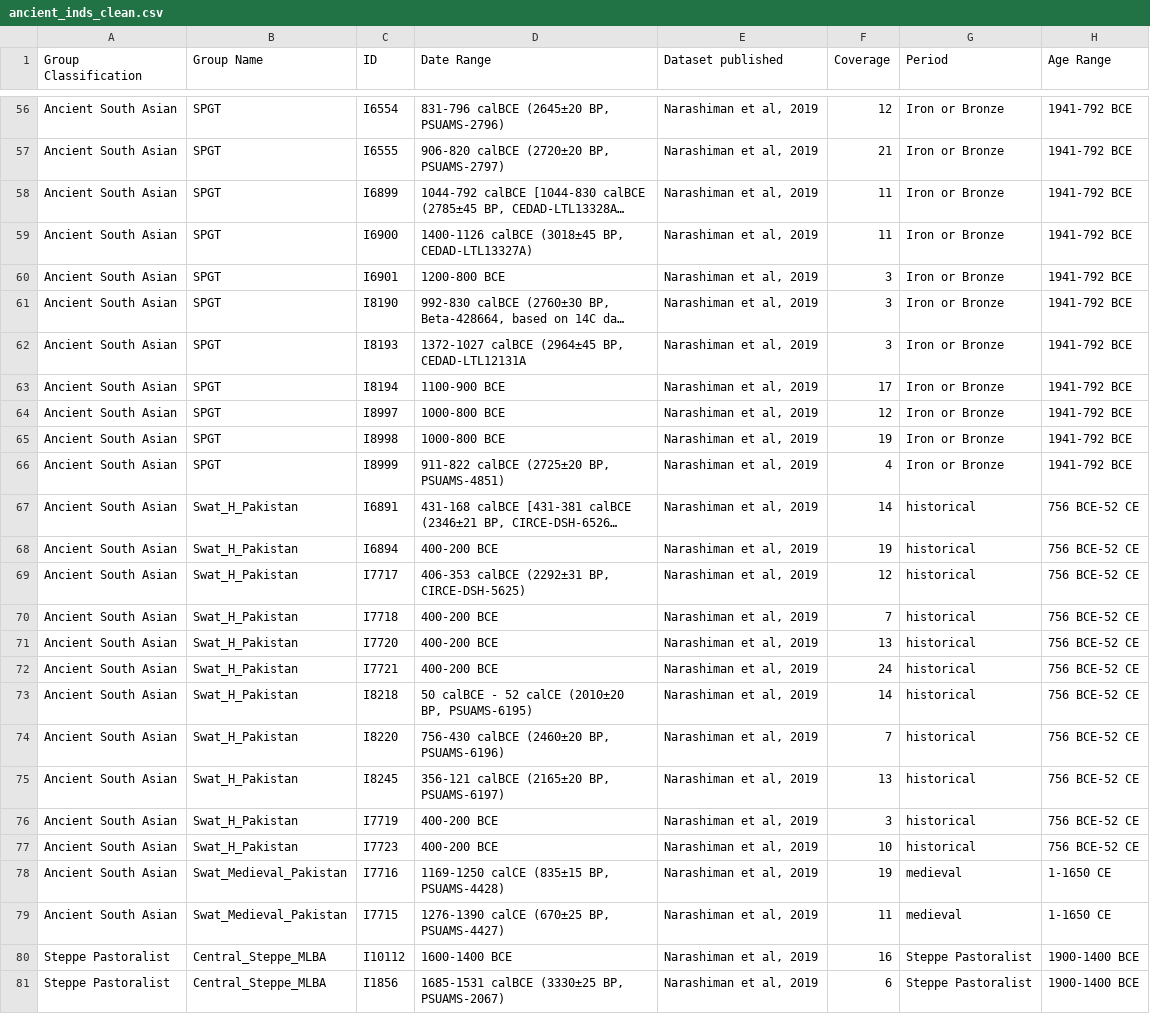
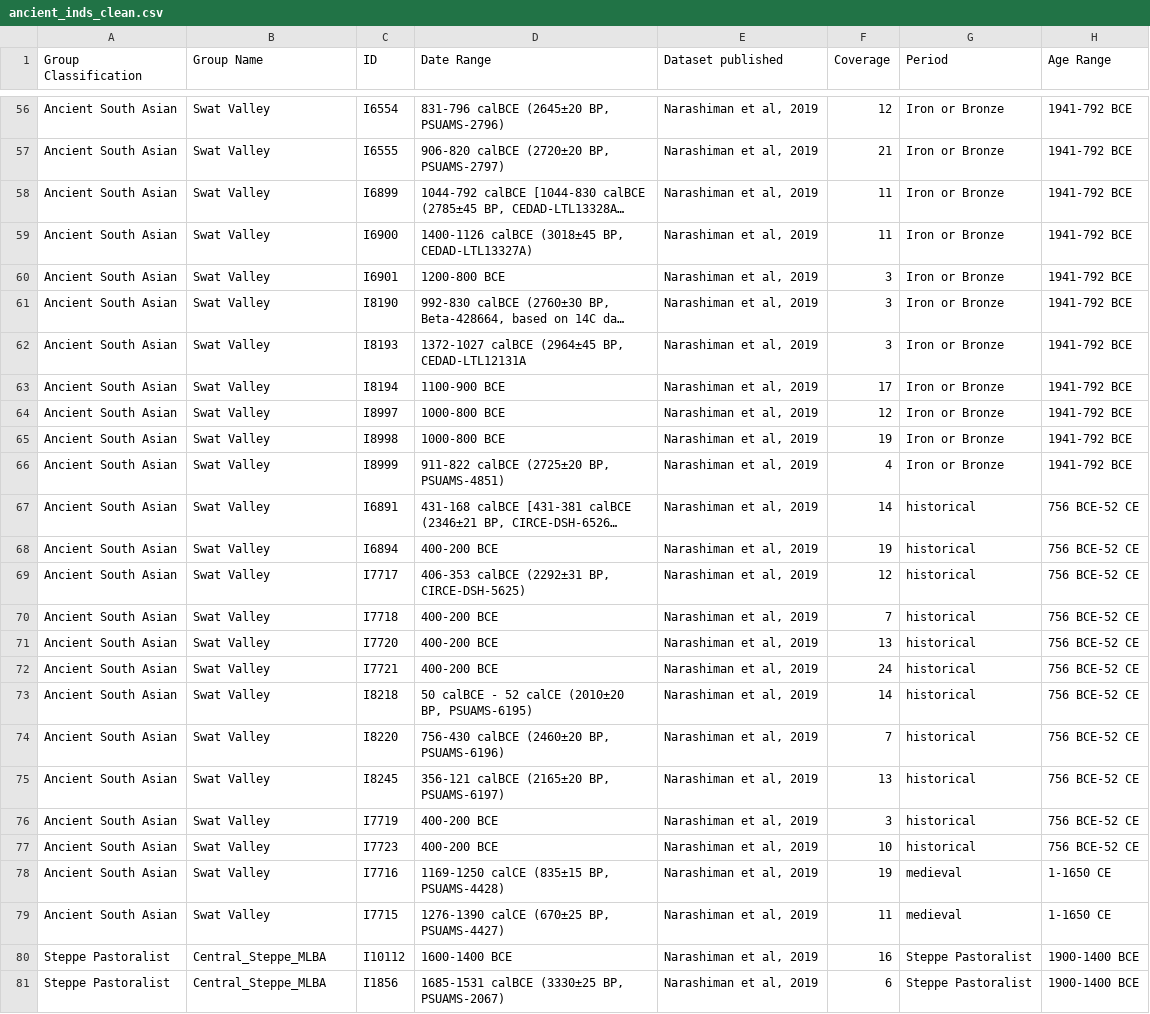
Before and after one commit to CCB293/Spring_2026, a CSV file: Tutorial2/data/ancient/ancient_inds_clean.csv, drawn as a sheet; only a part is shown, gaps mark what is left out; long unchanged cells end in …; the diff covers the shown part only; the diff names each change by its address in the sheet, - before the commit and + after, or states it on an @@ line.

Commit message:
update group labels

```diff
--- a/Tutorial2/data/ancient/ancient_inds_clean.csv
+++ b/Tutorial2/data/ancient/ancient_inds_clean.csv
-B56:B66 (Group Name): SPGT
+B56:B66 (Group Name): Swat Valley
-B67:B77 (Group Name): Swat_H_Pakistan
+B67:B77 (Group Name): Swat Valley
-B78:B79 (Group Name): Swat_Medieval_Pakistan
+B78:B79 (Group Name): Swat Valley
```
Also changed, not shown: 54 edited cells elsewhere in this file.
